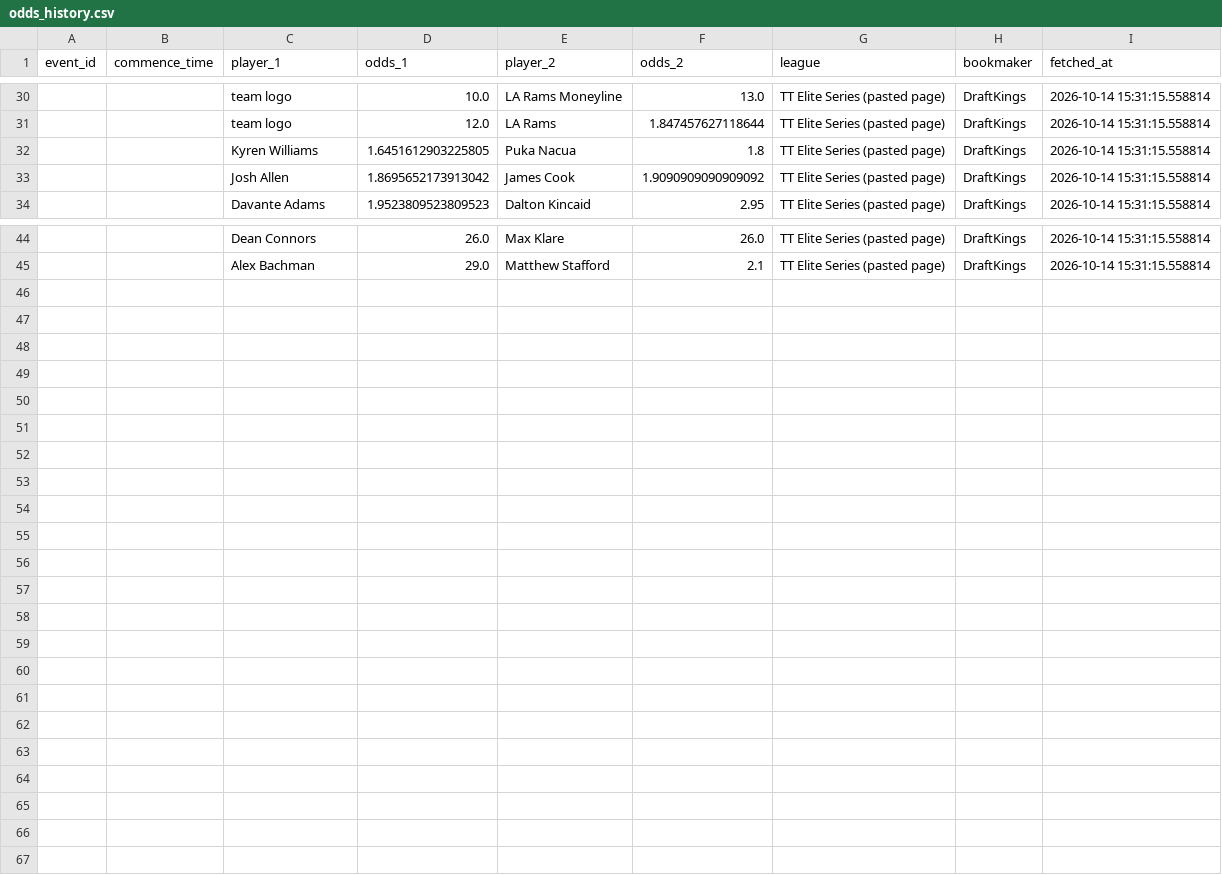
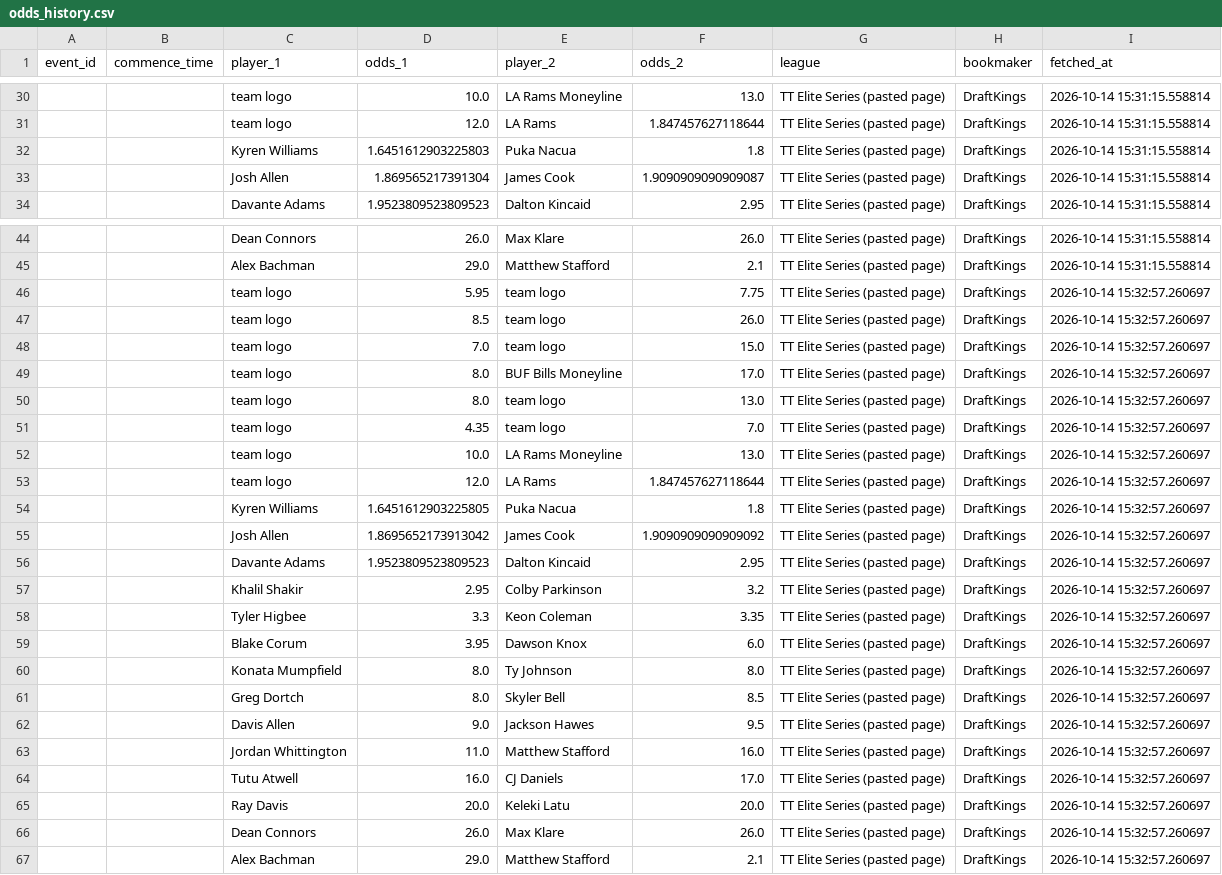
Before and after one commit to jaysantmyer-spec/symmetrical-octo-spork, a CSV file: data/odds_history.csv, drawn as a sheet; only a part is shown, gaps mark what is left out.

Commit message:
lines from the app 2026-10-14 15:32

```diff
--- a/data/odds_history.csv
+++ b/data/odds_history.csv
@@ -31,4 +31,4 @@ event_id,commence_time,player_1,odds_1,player_2,odds_2,league,bookmaker,fetched_
 ,,team logo,12.0,LA Rams,1.847457627118644,TT Elite Series (pasted page),DraftKings,2026-10-14 15:31:15.558814
-,,Kyren Williams,1.6451612903225805,Puka Nacua,1.8,TT Elite Series (pasted page),DraftKings,2026-10-14 15:31:15.558814
-,,Josh Allen,1.8695652173913042,James Cook,1.9090909090909092,TT Elite Series (pasted page),DraftKings,2026-10-14 15:31:15.558814
+,,Kyren Williams,1.6451612903225803,Puka Nacua,1.8,TT Elite Series (pasted page),DraftKings,2026-10-14 15:31:15.558814
+,,Josh Allen,1.869565217391304,James Cook,1.9090909090909087,TT Elite Series (pasted page),DraftKings,2026-10-14 15:31:15.558814
 ,,Davante Adams,1.9523809523809523,Dalton Kincaid,2.95,TT Elite Series (pasted page),DraftKings,2026-10-14 15:31:15.558814
@@ -45 +45,23 @@ event_id,commence_time,player_1,odds_1,player_2,odds_2,league,bookmaker,fetched_
 ,,Alex Bachman,29.0,Matthew Stafford,2.1,TT Elite Series (pasted page),DraftKings,2026-10-14 15:31:15.558814
+,,team logo,5.95,team logo,7.75,TT Elite Series (pasted page),DraftKings,2026-10-14 15:32:57.260697
+,,team logo,8.5,team logo,26.0,TT Elite Series (pasted page),DraftKings,2026-10-14 15:32:57.260697
+,,team logo,7.0,team logo,15.0,TT Elite Series (pasted page),DraftKings,2026-10-14 15:32:57.260697
+,,team logo,8.0,BUF Bills Moneyline,17.0,TT Elite Series (pasted page),DraftKings,2026-10-14 15:32:57.260697
+,,team logo,8.0,team logo,13.0,TT Elite Series (pasted page),DraftKings,2026-10-14 15:32:57.260697
+,,team logo,4.35,team logo,7.0,TT Elite Series (pasted page),DraftKings,2026-10-14 15:32:57.260697
+,,team logo,10.0,LA Rams Moneyline,13.0,TT Elite Series (pasted page),DraftKings,2026-10-14 15:32:57.260697
+,,team logo,12.0,LA Rams,1.847457627118644,TT Elite Series (pasted page),DraftKings,2026-10-14 15:32:57.260697
+,,Kyren Williams,1.6451612903225805,Puka Nacua,1.8,TT Elite Series (pasted page),DraftKings,2026-10-14 15:32:57.260697
+,,Josh Allen,1.8695652173913042,James Cook,1.9090909090909092,TT Elite Series (pasted page),DraftKings,2026-10-14 15:32:57.260697
+,,Davante Adams,1.9523809523809523,Dalton Kincaid,2.95,TT Elite Series (pasted page),DraftKings,2026-10-14 15:32:57.260697
+,,Khalil Shakir,2.95,Colby Parkinson,3.2,TT Elite Series (pasted page),DraftKings,2026-10-14 15:32:57.260697
+,,Tyler Higbee,3.3,Keon Coleman,3.35,TT Elite Series (pasted page),DraftKings,2026-10-14 15:32:57.260697
+,,Blake Corum,3.95,Dawson Knox,6.0,TT Elite Series (pasted page),DraftKings,2026-10-14 15:32:57.260697
+,,Konata Mumpfield,8.0,Ty Johnson,8.0,TT Elite Series (pasted page),DraftKings,2026-10-14 15:32:57.260697
+,,Greg Dortch,8.0,Skyler Bell,8.5,TT Elite Series (pasted page),DraftKings,2026-10-14 15:32:57.260697
+,,Davis Allen,9.0,Jackson Hawes,9.5,TT Elite Series (pasted page),DraftKings,2026-10-14 15:32:57.260697
+,,Jordan Whittington,11.0,Matthew Stafford,16.0,TT Elite Series (pasted page),DraftKings,2026-10-14 15:32:57.260697
+,,Tutu Atwell,16.0,CJ Daniels,17.0,TT Elite Series (pasted page),DraftKings,2026-10-14 15:32:57.260697
+,,Ray Davis,20.0,Keleki Latu,20.0,TT Elite Series (pasted page),DraftKings,2026-10-14 15:32:57.260697
+,,Dean Connors,26.0,Max Klare,26.0,TT Elite Series (pasted page),DraftKings,2026-10-14 15:32:57.260697
+,,Alex Bachman,29.0,Matthew Stafford,2.1,TT Elite Series (pasted page),DraftKings,2026-10-14 15:32:57.260697
```
